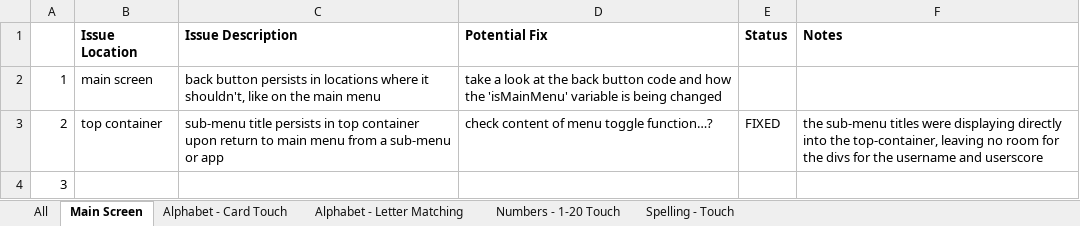
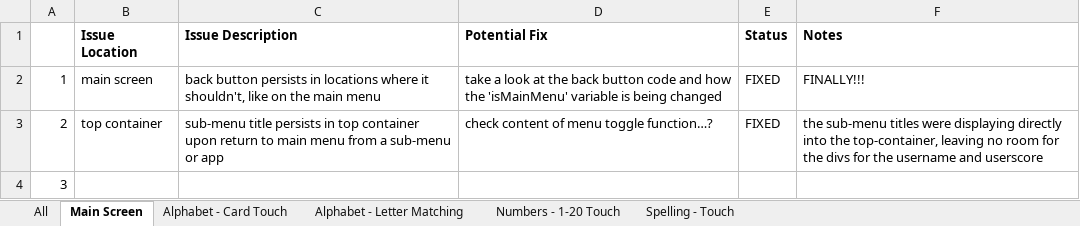
Before and after one commit to ellis0808/KGPSPractice, an Excel workbook: KGPS Practice - Progress & Status.xlsx, sheet Main Screen, drawn as a sheet; only a part is shown; values as stored, in another font and other column widths than the file's, no borders; conditional formats not drawn; the diff names each change by its address in the sheet, - before the commit and + after, or states it on an @@ line.

```diff
--- a/KGPS Practice - Progress & Status.xlsx (sheet Main Screen)
+++ b/KGPS Practice - Progress & Status.xlsx (sheet Main Screen)
-E2 (Status): (empty)
+E2 (Status): FIXED
-F2 (Notes): (empty)
+F2 (Notes): FINALLY!!!
```
Also changed, not shown: sheet Numbers - 1-20 Touch, sheet All, 4 other files.
